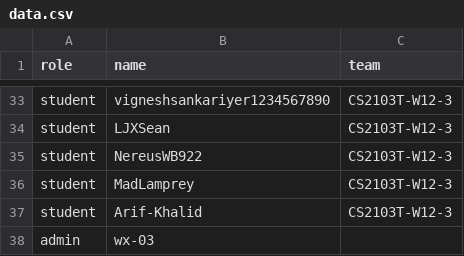
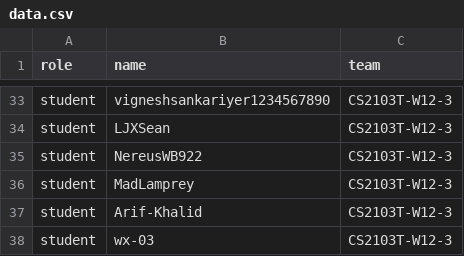
Before and after one commit to wx-03/public_data, a CSV file: data.csv, drawn as a sheet; only a part is shown, gaps mark what is left out; removed rows and columns are numbered as before the commit, all else as after; the diff names each change by its address in the sheet, - before the commit and + after, or states it on an @@ line.

Commit message:
Change data

```diff
--- a/data.csv
+++ b/data.csv
-row 38: admin | wx-03
+row 38: student | wx-03 | CS2103T-W12-3
```
